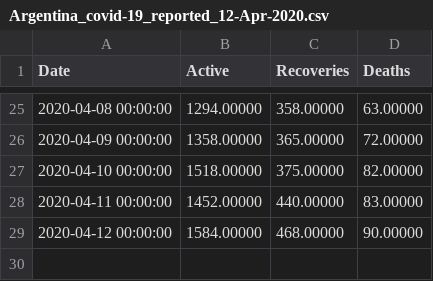
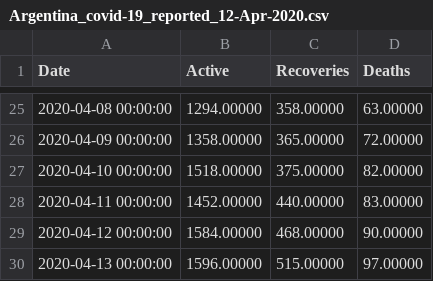
Before and after one commit to rodralez/covid-19, a CSV file: csv/Argentina_covid-19_reported_12-Apr-2020.csv, drawn as a sheet; only a part is shown, gaps mark what is left out; the diff names each change by its address in the sheet, - before the commit and + after, or states it on an @@ line.

```diff
--- a/csv/Argentina_covid-19_reported_12-Apr-2020.csv
+++ b/csv/Argentina_covid-19_reported_12-Apr-2020.csv
+row 30: 2020-04-13 00:00:00 | 1596.00000 | 515.00000 | 97.00000
```
Also changed, not shown: csv/Argentina_covid-19_reported_08-Apr-2020.csv, csv/time_series_covid19_confirmed_ARG.csv, 9 other files.
